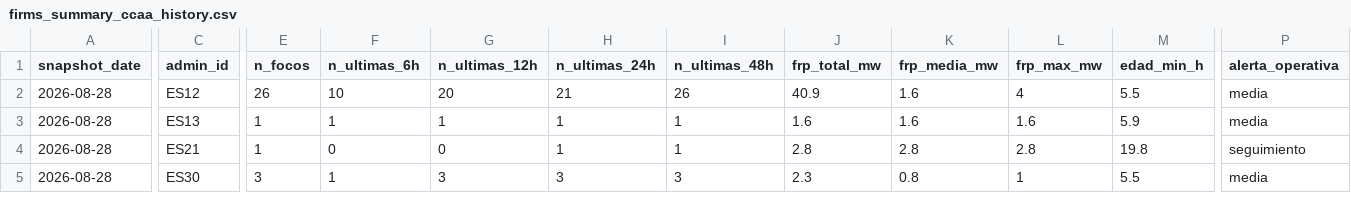
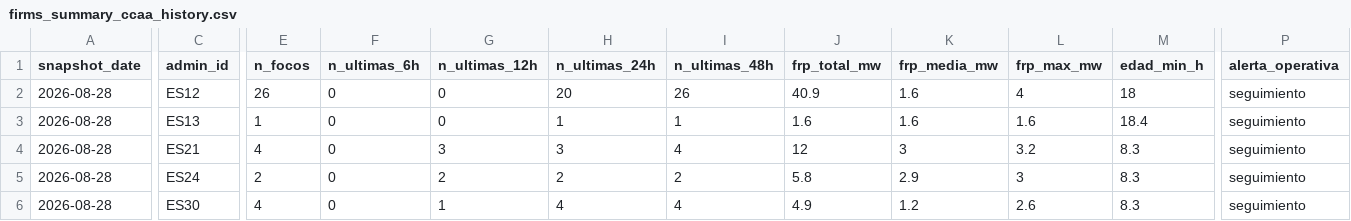
Before and after one commit to santiagomota/visor-fuego, a CSV file: assets/history/firms_summary_ccaa_history.csv, drawn as a sheet; only a part is shown, gaps mark what is left out; addresses are those after the commit; rows hold the shown columns only; the diff covers the shown part only; the diff names each change by its address in the sheet, - before the commit and + after, or states it on an @@ line.

```diff
--- a/assets/history/firms_summary_ccaa_history.csv
+++ b/assets/history/firms_summary_ccaa_history.csv
-F2 (n_ultimas_6h): 10
+F2 (n_ultimas_6h): 0
-G2 (n_ultimas_12h): 20
+G2 (n_ultimas_12h): 0
-H2 (n_ultimas_24h): 21
+H2 (n_ultimas_24h): 20
-M2 (edad_min_h): 5.5
+M2 (edad_min_h): 18
-P2:P3 (alerta_operativa): media
+P2:P3 (alerta_operativa): seguimiento
-F3 (n_ultimas_6h): 1
+F3 (n_ultimas_6h): 0
-G3 (n_ultimas_12h): 1
+G3 (n_ultimas_12h): 0
-M3 (edad_min_h): 5.9
+M3 (edad_min_h): 18.4
-E4 (n_focos): 1
+E4 (n_focos): 4
-G4 (n_ultimas_12h): 0
+G4 (n_ultimas_12h): 3
-H4 (n_ultimas_24h): 1
+H4 (n_ultimas_24h): 3
-I4 (n_ultimas_48h): 1
+I4 (n_ultimas_48h): 4
-J4 (frp_total_mw): 2.8
+J4 (frp_total_mw): 12
-K4 (frp_media_mw): 2.8
+K4 (frp_media_mw): 3
-L4 (frp_max_mw): 2.8
+L4 (frp_max_mw): 3.2
-M4 (edad_min_h): 19.8
+M4 (edad_min_h): 8.3
+row 5: 2026-08-28 | ES24 | 2 | 0 | 2 | 2 | 2 | 5.8 | 2.9 | 3 | 8.3 | seguimiento
-E6 (n_focos): 3
+E6 (n_focos): 4
-F6 (n_ultimas_6h): 1
+F6 (n_ultimas_6h): 0
-G6 (n_ultimas_12h): 3
+G6 (n_ultimas_12h): 1
-H6 (n_ultimas_24h): 3
+H6 (n_ultimas_24h): 4
-I6 (n_ultimas_48h): 3
+I6 (n_ultimas_48h): 4
-J6 (frp_total_mw): 2.3
+J6 (frp_total_mw): 4.9
-K6 (frp_media_mw): 0.8
+K6 (frp_media_mw): 1.2
-L6 (frp_max_mw): 1
+L6 (frp_max_mw): 2.6
-M6 (edad_min_h): 5.5
+M6 (edad_min_h): 8.3
-P6 (alerta_operativa): media
+P6 (alerta_operativa): seguimiento
```
Also changed, not shown: 32 edited cells elsewhere in this file, assets/alerts/operational_alerts.csv, assets/history/firms_summary_provincias_history.csv, 54 other files.
